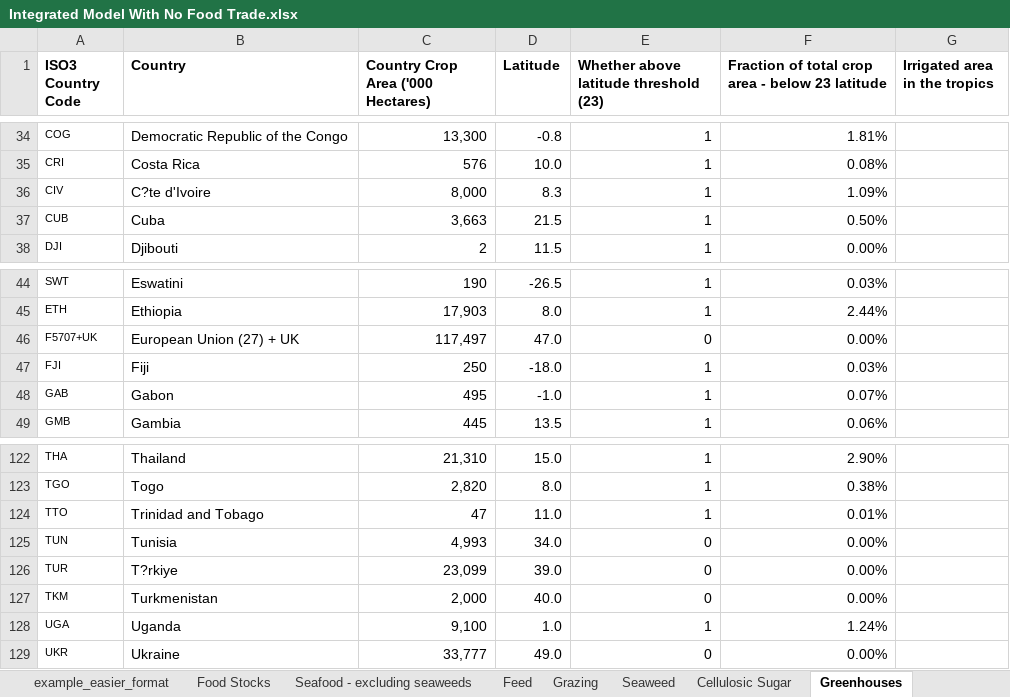
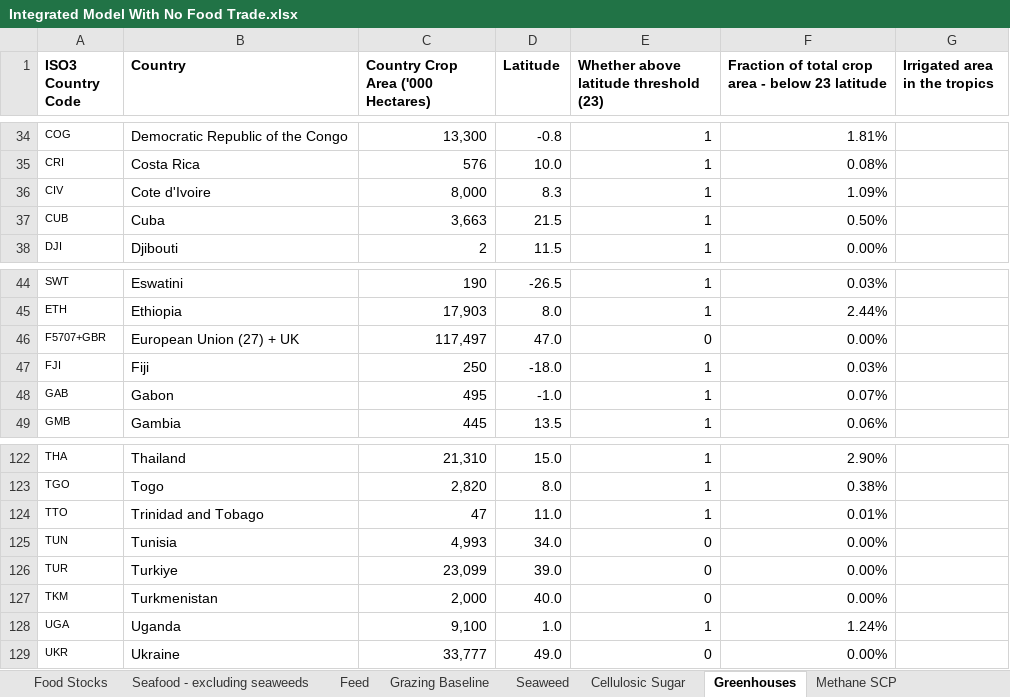
Before and after one commit to allfed/allfed-integrated-model, an Excel workbook: data/no_food_trade/Integrated Model With No Food Trade.xlsx, sheet Greenhouses, drawn as a sheet; only a part is shown, gaps mark what is left out; values as stored, in another font and other column widths than the file's, no borders; charts and pictures not drawn; the diff names each change by its address in the sheet, - before the commit and + after, or states it on an @@ line.

Commit message:
several important changes: updated waste by country, added mimic of xia et al results, altered head count import, altered the way that grasses reduction to be by-country

```diff
--- a/data/no_food_trade/Integrated Model With No Food Trade.xlsx (sheet Greenhouses)
+++ b/data/no_food_trade/Integrated Model With No Food Trade.xlsx (sheet Greenhouses)
-sheet tab: example_easier_format
-sheet tab: Grazing
+sheet tab: Grazing Baseline
-B36 (Country): C?te d'Ivoire
+B36 (Country): Cote d'Ivoire
-A46 (ISO3 Country Code): F5707+UK
+A46 (ISO3 Country Code): F5707+GBR
-B126 (Country): T?rkiye
+B126 (Country): Turkiye
```
Also changed, not shown: sheet Outdoor Production NW, sheet Seaweed, sheet Methane SCP, sheet Seafood - excluding seaweeds, sheet Biofuel, sheet Population, 8 more sheets, other sheet tabs, formulas that keep their value, charts or pictures, 51 other files.
